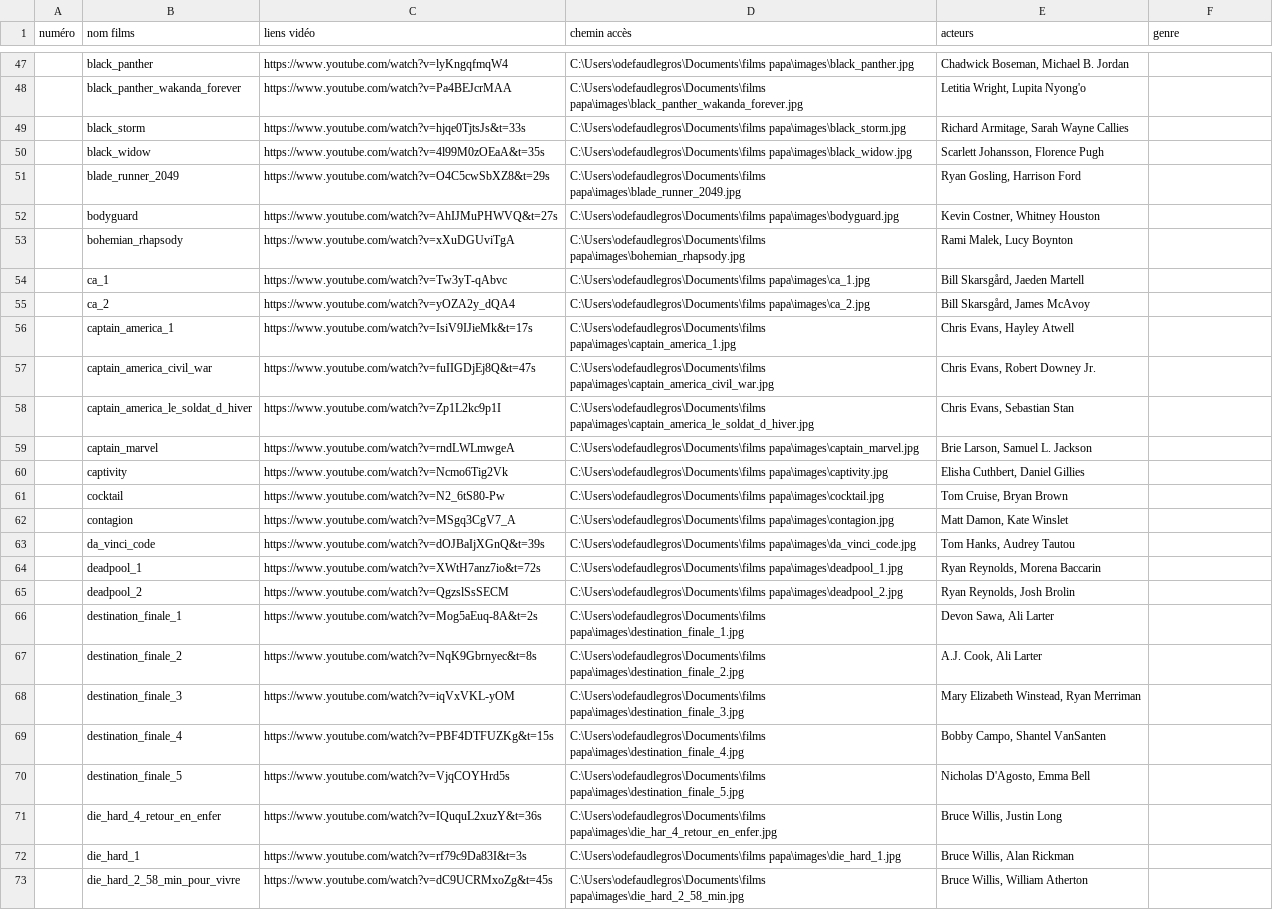
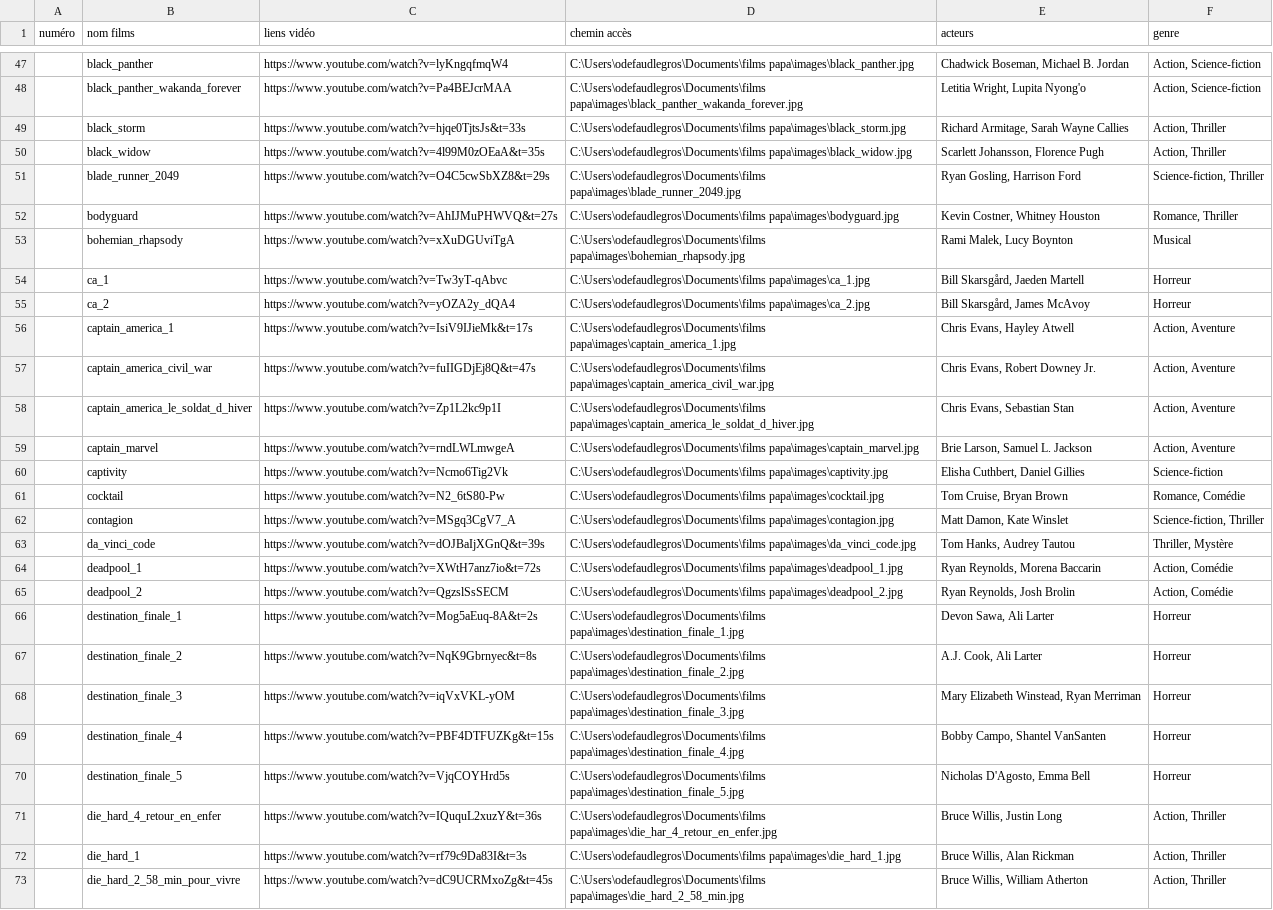
Before and after one commit to Olive97424/videotheque, a CSV file: films.csv, drawn as a sheet; only a part is shown, gaps mark what is left out; the diff covers the shown part only; the diff names each change by its address in the sheet, - before the commit and + after, or states it on an @@ line.

```diff
--- a/films.csv
+++ b/films.csv
-F47:F48 (genre): (empty)
+F47:F48 (genre): Action, Science-fiction
-F49:F50 (genre): (empty)
+F49:F50 (genre): Action, Thriller
-F51 (genre): (empty)
+F51 (genre): Science-fiction, Thriller
-F52 (genre): (empty)
+F52 (genre): Romance, Thriller
-F53 (genre): (empty)
+F53 (genre): Musical
-F54:F55 (genre): (empty)
+F54:F55 (genre): Horreur
-F56:F59 (genre): (empty)
+F56:F59 (genre): Action, Aventure
-F60 (genre): (empty)
+F60 (genre): Science-fiction
-F61 (genre): (empty)
+F61 (genre): Romance, Comédie
-F62 (genre): (empty)
+F62 (genre): Science-fiction, Thriller
-F63 (genre): (empty)
+F63 (genre): Thriller, Mystère
-F64:F65 (genre): (empty)
+F64:F65 (genre): Action, Comédie
-F66:F70 (genre): (empty)
+F66:F70 (genre): Horreur
-F71:F73 (genre): (empty)
+F71:F73 (genre): Action, Thriller
```
Also changed, not shown: 61 edited cells elsewhere in this file.
